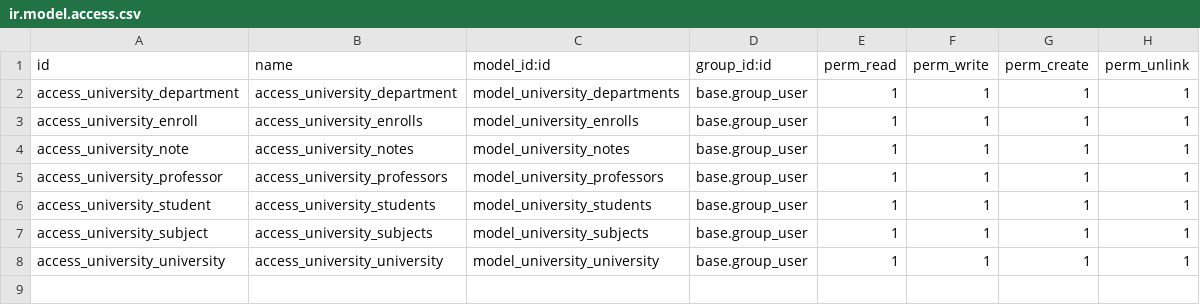
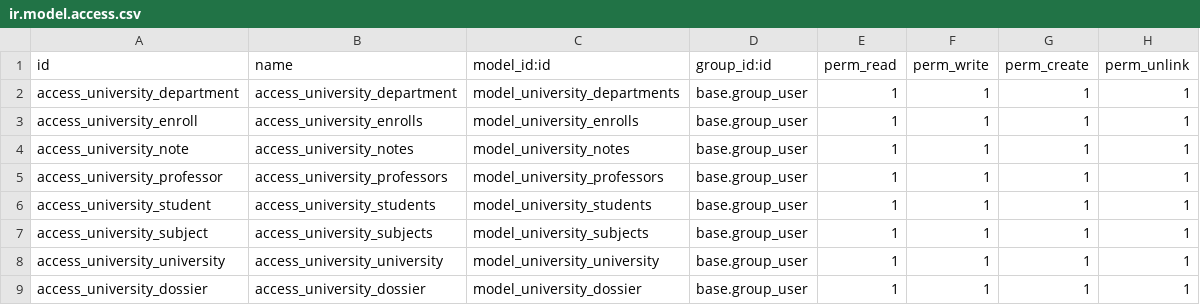
Before and after one commit to Sellsword9/Odoo-University, a CSV file: security/ir.model.access.csv, drawn as a sheet.

Commit message:
Add dossier model and view skeletons

```diff
--- a/security/ir.model.access.csv
+++ b/security/ir.model.access.csv
@@ -8 +8,2 @@ access_university_subject,access_university_subjects,model_university_subjects,b
 access_university_university,access_university_university,model_university_university,base.group_user,1,1,1,1
+access_university_dossier,access_university_dossier,model_university_dossier,base.group_user,1,1,1,1
```
Also changed, not shown: 5 other files.
